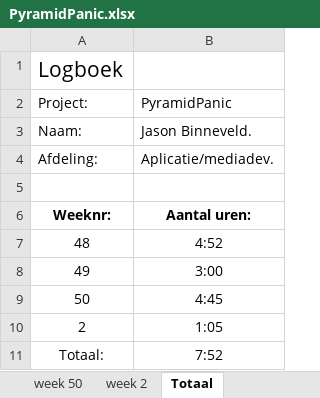
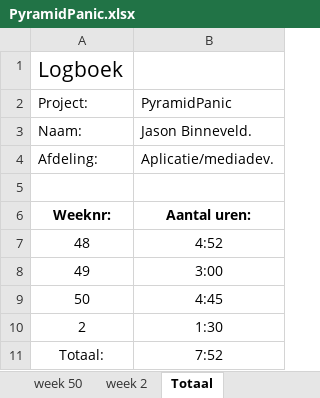
Before and after one commit to Donzo0/piramidpanic, an Excel workbook: PyramidPanic.xlsx, sheet Totaal, drawn as a sheet; values as stored, in another font and other column widths than the file's, no borders; the diff names each change by its address in the sheet, - before the commit and + after, or states it on an @@ line.

```diff
--- a/PyramidPanic.xlsx (sheet Totaal)
+++ b/PyramidPanic.xlsx (sheet Totaal)
-B10: 1:05
+B10: 1:30
```
Also changed, not shown: sheet week 2, 2 other files.
